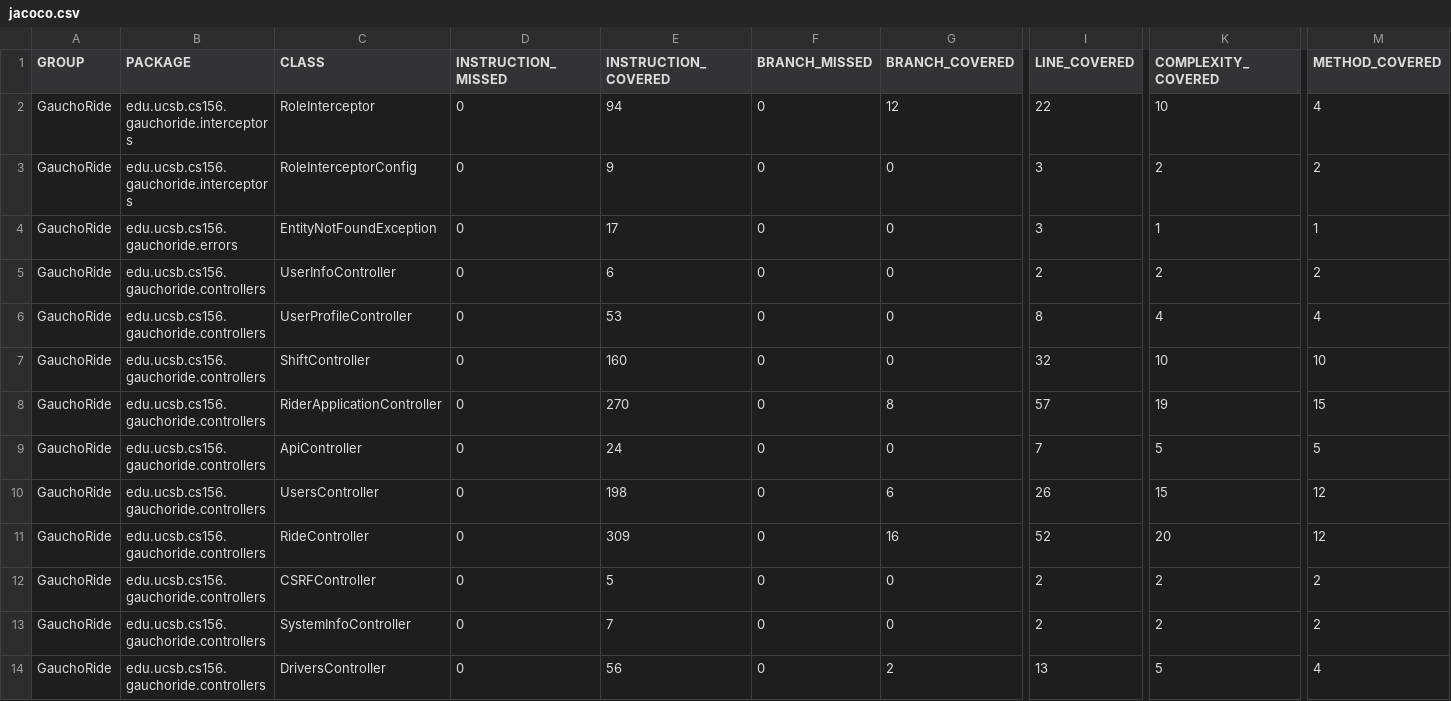
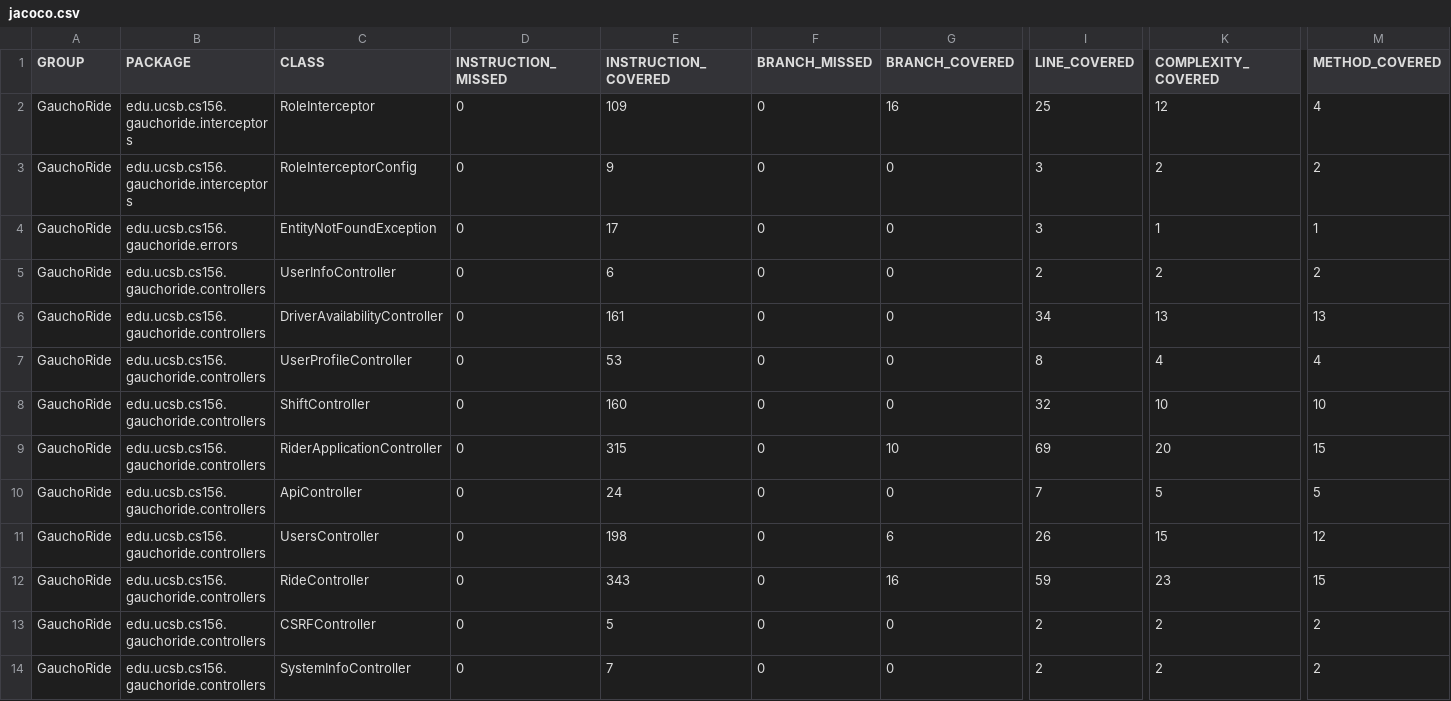
Before and after one commit to ucsb-cs156/proj-gauchoride, a CSV file: jacoco/jacoco.csv, drawn as a sheet; only a part is shown, gaps mark what is left out; the shorter side is filled out with more unchanged rows; addresses are those after the commit; rows hold the shown columns only; the diff names each change by its address in the sheet, - before the commit and + after, or states it on an @@ line.

Commit message:
Deploying to gh-pages from @ ucsb-cs156/proj-gauchoride@7bb85e1adefe9d84d1589a506df8bff4ea925939 🚀

```diff
--- a/jacoco/jacoco.csv
+++ b/jacoco/jacoco.csv
-E2 (INSTRUCTION_COVERED): 94
+E2 (INSTRUCTION_COVERED): 109
-G2 (BRANCH_COVERED): 12
+G2 (BRANCH_COVERED): 16
-I2 (LINE_COVERED): 22
+I2 (LINE_COVERED): 25
-K2 (COMPLEXITY_COVERED): 10
+K2 (COMPLEXITY_COVERED): 12
+row 6: GauchoRide | edu.ucsb.cs156.gauchoride.controllers | DriverAvailabilityController | 0 | 161 | 0 | 0 | 34 | 13 | 13
-E9 (INSTRUCTION_COVERED): 270
+E9 (INSTRUCTION_COVERED): 315
-G9 (BRANCH_COVERED): 8
+G9 (BRANCH_COVERED): 10
-I9 (LINE_COVERED): 57
+I9 (LINE_COVERED): 69
-K9 (COMPLEXITY_COVERED): 19
+K9 (COMPLEXITY_COVERED): 20
-E12 (INSTRUCTION_COVERED): 309
+E12 (INSTRUCTION_COVERED): 343
-I12 (LINE_COVERED): 52
+I12 (LINE_COVERED): 59
-K12 (COMPLEXITY_COVERED): 20
+K12 (COMPLEXITY_COVERED): 23
-M12 (METHOD_COVERED): 12
+M12 (METHOD_COVERED): 15
```
Also changed, not shown: 15 other files.
